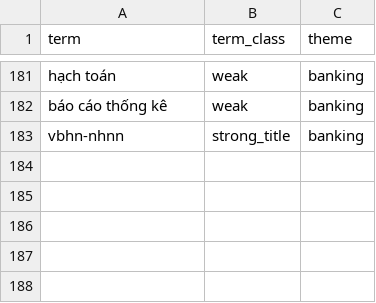
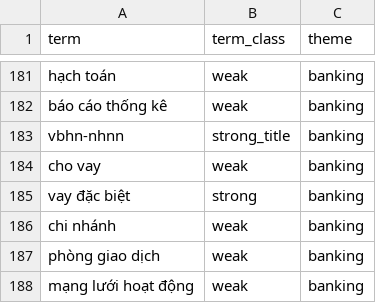
Before and after one commit to dannyota/banhmi, a CSV file: deploy/seed/scope_term.csv, drawn as a sheet; only a part is shown, gaps mark what is left out; the diff names each change by its address in the sheet, - before the commit and + after, or states it on an @@ line.

Commit message:
feat: VBHN-aware golden targets and lending/branch scope terms
Extend three golden cases with alt_doc_numbers accepting the current
consolidation of the expected base (a VBHN hit is a legally correct
answer); sharpen the two converted cases whose topics are genuinely
multi-document; add vay dac biet / cho vay / chi nhanh / phong giao
dich / mang luoi hoat dong scope terms so the new sweep topics carry no
false abstain badge (regression-pinned, incl. verb-object split forms).

```diff
--- a/deploy/seed/scope_term.csv
+++ b/deploy/seed/scope_term.csv
+row 184: cho vay | weak | banking
+row 185: vay đặc biệt | strong | banking
+row 186: chi nhánh | weak | banking
+row 187: phòng giao dịch | weak | banking
+row 188: mạng lưới hoạt động | weak | banking
```
Also changed, not shown: 2 other files.
